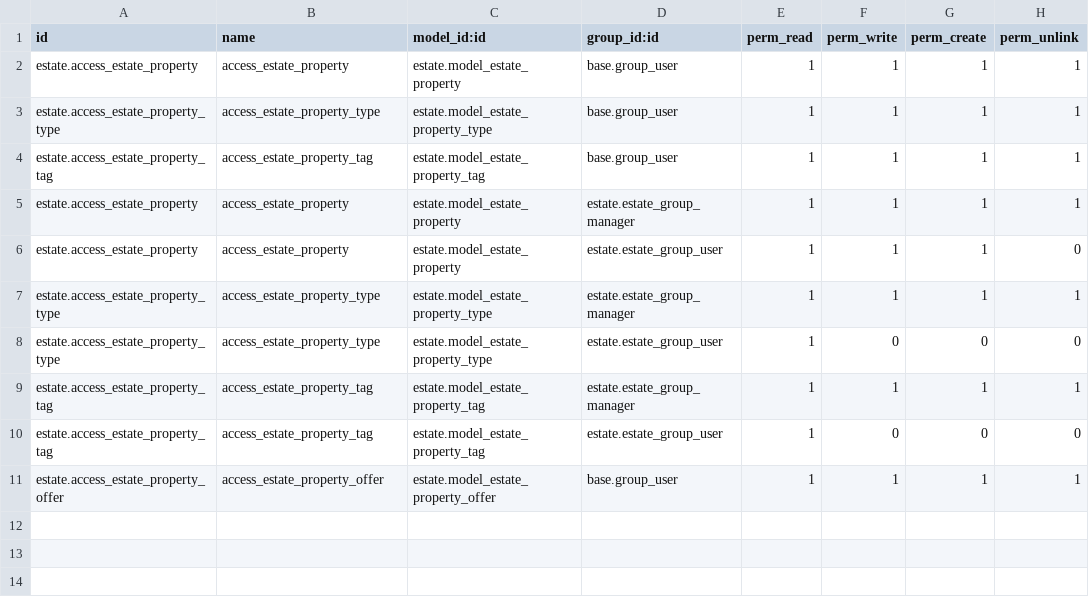
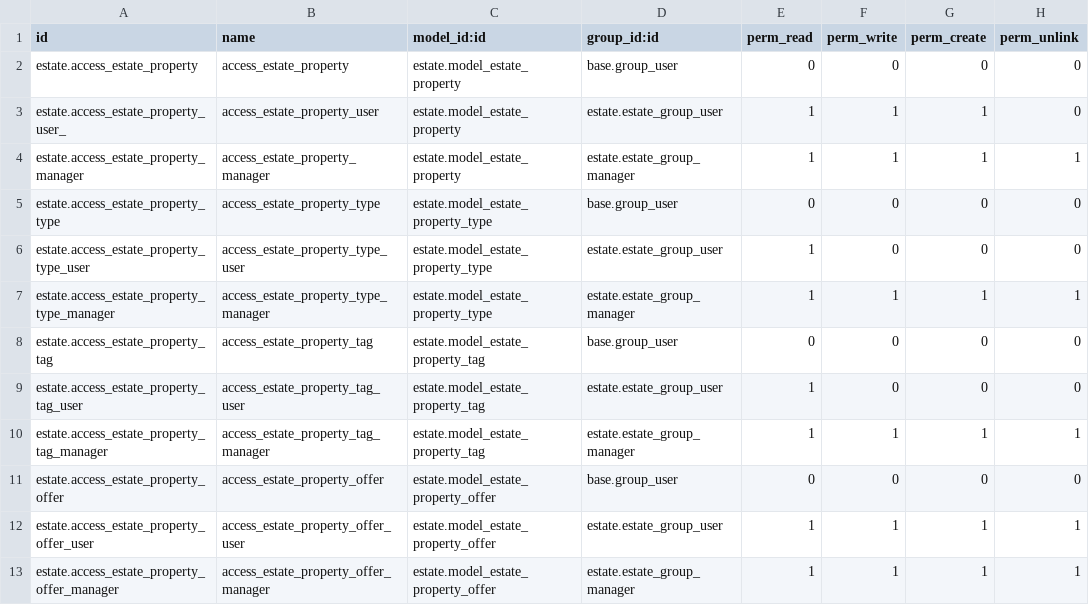
Before and after one commit to prra-odoo/odoo-training-2023, a CSV file: estate/security/ir.model.access.csv, drawn as a sheet.

Commit message:
[IMP] estate:  Multi company security pdf report
Created a new company and adding the  user in it and after that adding the m
ulti company rule so that the agent can see the properties of there own companies
only  . hiding the setting menu from the agent . creating the basic report of
the offers of the properties a

```diff
--- a/estate/security/ir.model.access.csv
+++ b/estate/security/ir.model.access.csv
@@ -1,11 +1,13 @@
 id,name,model_id:id,group_id:id,perm_read,perm_write,perm_create,perm_unlink
-estate.access_estate_property,access_estate_property,estate.model_estate_property,base.group_user,1,1,1,1
-estate.access_estate_property_type,access_estate_property_type,estate.model_estate_property_type,base.group_user,1,1,1,1
-estate.access_estate_property_tag,access_estate_property_tag,estate.model_estate_property_tag,base.group_user,1,1,1,1
-estate.access_estate_property,access_estate_property,estate.model_estate_property,estate.estate_group_manager,1,1,1,1
-estate.access_estate_property,access_estate_property,estate.model_estate_property,estate.estate_group_user,1,1,1,0
-estate.access_estate_property_type,access_estate_property_type,estate.model_estate_property_type,estate.estate_group_manager,1,1,1,1
-estate.access_estate_property_type,access_estate_property_type,estate.model_estate_property_type,estate.estate_group_user,1,0,0,0
-estate.access_estate_property_tag,access_estate_property_tag,estate.model_estate_property_tag,estate.estate_group_manager,1,1,1,1
-estate.access_estate_property_tag,access_estate_property_tag,estate.model_estate_property_tag,estate.estate_group_user,1,0,0,0
-estate.access_estate_property_offer,access_estate_property_offer,estate.model_estate_property_offer,base.group_user,1,1,1,1
+estate.access_estate_property,access_estate_property,estate.model_estate_property,base.group_user,0,0,0,0
+estate.access_estate_property_user_,access_estate_property_user,estate.model_estate_property,estate.estate_group_user,1,1,1,0
+estate.access_estate_property_manager,access_estate_property_manager,estate.model_estate_property,estate.estate_group_manager,1,1,1,1
+estate.access_estate_property_type,access_estate_property_type,estate.model_estate_property_type,base.group_user,0,0,0,0
+estate.access_estate_property_type_user,access_estate_property_type_user,estate.model_estate_property_type,estate.estate_group_user,1,0,0,0
+estate.access_estate_property_type_manager,access_estate_property_type_manager,estate.model_estate_property_type,estate.estate_group_manager,1,1,1,1
+estate.access_estate_property_tag,access_estate_property_tag,estate.model_estate_property_tag,base.group_user,0,0,0,0
+estate.access_estate_property_tag_user,access_estate_property_tag_user,estate.model_estate_property_tag,estate.estate_group_user,1,0,0,0
+estate.access_estate_property_tag_manager,access_estate_property_tag_manager,estate.model_estate_property_tag,estate.estate_group_manager,1,1,1,1
+estate.access_estate_property_offer,access_estate_property_offer,estate.model_estate_property_offer,base.group_user,0,0,0,0
+estate.access_estate_property_offer_user,access_estate_property_offer_user,estate.model_estate_property_offer,estate.estate_group_user,1,1,1,1
+estate.access_estate_property_offer_manager,access_estate_property_offer_manager,estate.model_estate_property_offer,estate.estate_group_manager,1,1,1,1
```
Also changed, not shown: 11 other files.
